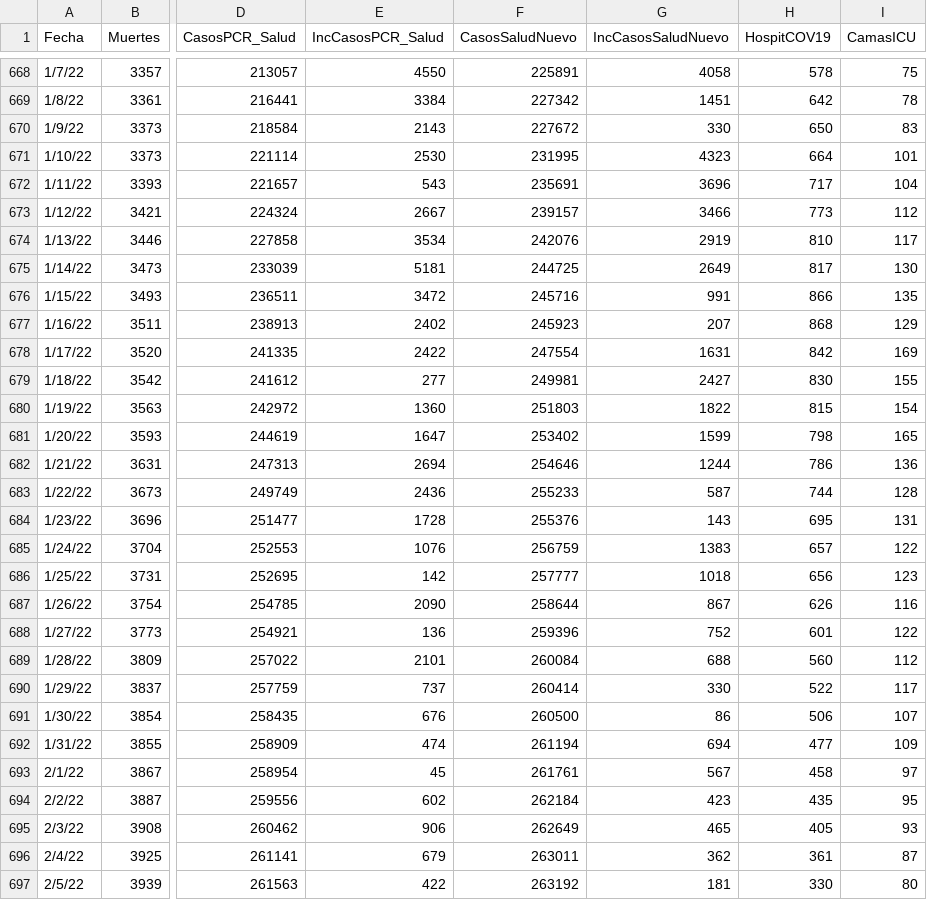
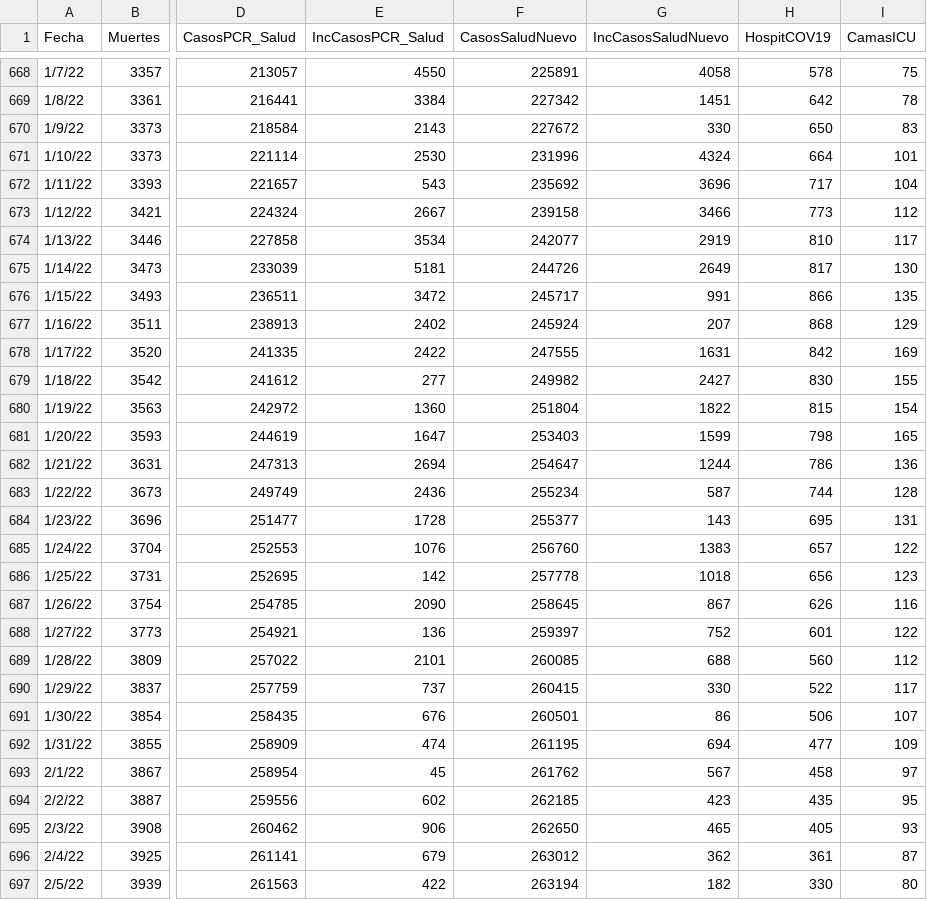
Before and after one commit to rafalab/covidpr, a CSV file: dashboard/data/DatosMortalidad.csv, drawn as a sheet; only a part is shown, gaps mark what is left out; the diff covers the shown part only; the diff names each change by its address in the sheet, - before the commit and + after, or states it on an @@ line.

Commit message:
Actualizando datos de hospitalizaciones

```diff
--- a/dashboard/data/DatosMortalidad.csv
+++ b/dashboard/data/DatosMortalidad.csv
-F671 (CasosSaludNuevo): 231995
+F671 (CasosSaludNuevo): 231996
-G671 (IncCasosSaludNuevo): 4323
+G671 (IncCasosSaludNuevo): 4324
-F672 (CasosSaludNuevo): 235691
+F672 (CasosSaludNuevo): 235692
-F673 (CasosSaludNuevo): 239157
+F673 (CasosSaludNuevo): 239158
-F674 (CasosSaludNuevo): 242076
+F674 (CasosSaludNuevo): 242077
-F675 (CasosSaludNuevo): 244725
+F675 (CasosSaludNuevo): 244726
-F676 (CasosSaludNuevo): 245716
+F676 (CasosSaludNuevo): 245717
-F677 (CasosSaludNuevo): 245923
+F677 (CasosSaludNuevo): 245924
-F678 (CasosSaludNuevo): 247554
+F678 (CasosSaludNuevo): 247555
-F679 (CasosSaludNuevo): 249981
+F679 (CasosSaludNuevo): 249982
-F680 (CasosSaludNuevo): 251803
+F680 (CasosSaludNuevo): 251804
-F681 (CasosSaludNuevo): 253402
+F681 (CasosSaludNuevo): 253403
-F682 (CasosSaludNuevo): 254646
+F682 (CasosSaludNuevo): 254647
-F683 (CasosSaludNuevo): 255233
+F683 (CasosSaludNuevo): 255234
-F684 (CasosSaludNuevo): 255376
+F684 (CasosSaludNuevo): 255377
-F685 (CasosSaludNuevo): 256759
+F685 (CasosSaludNuevo): 256760
-F686 (CasosSaludNuevo): 257777
+F686 (CasosSaludNuevo): 257778
-F687 (CasosSaludNuevo): 258644
+F687 (CasosSaludNuevo): 258645
-F688 (CasosSaludNuevo): 259396
+F688 (CasosSaludNuevo): 259397
-F689 (CasosSaludNuevo): 260084
+F689 (CasosSaludNuevo): 260085
-F690 (CasosSaludNuevo): 260414
+F690 (CasosSaludNuevo): 260415
-F691 (CasosSaludNuevo): 260500
+F691 (CasosSaludNuevo): 260501
-F692 (CasosSaludNuevo): 261194
+F692 (CasosSaludNuevo): 261195
-F693 (CasosSaludNuevo): 261761
+F693 (CasosSaludNuevo): 261762
-F694 (CasosSaludNuevo): 262184
+F694 (CasosSaludNuevo): 262185
-F695 (CasosSaludNuevo): 262649
+F695 (CasosSaludNuevo): 262650
-F696 (CasosSaludNuevo): 263011
+F696 (CasosSaludNuevo): 263012
-F697 (CasosSaludNuevo): 263192
+F697 (CasosSaludNuevo): 263194
-G697 (IncCasosSaludNuevo): 181
+G697 (IncCasosSaludNuevo): 182
```
Also changed, not shown: 1 added row and 53 edited cells elsewhere in this file.
